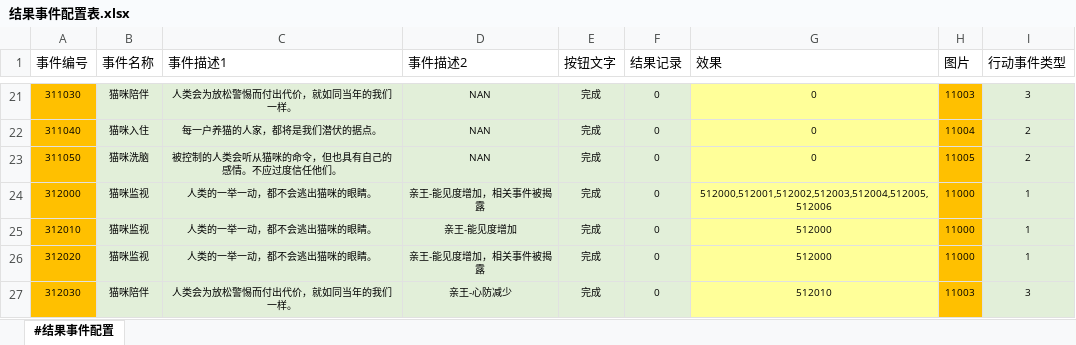
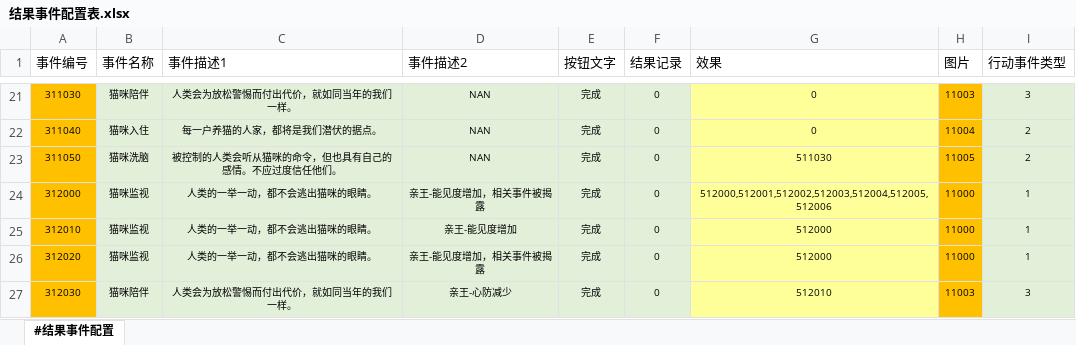
Before and after one commit to RadiumLZhang/Free-Casonry, an Excel workbook: ExcelConfig/pbjson/excel/结果事件配置表.xlsx, sheet #结果事件配置, drawn as a sheet; only a part is shown, gaps mark what is left out; values as stored, in another font and other column widths than the file's, no borders; the diff names each change by its address in the sheet, - before the commit and + after, or states it on an @@ line.

```diff
--- a/ExcelConfig/pbjson/excel/结果事件配置表.xlsx (sheet #结果事件配置)
+++ b/ExcelConfig/pbjson/excel/结果事件配置表.xlsx (sheet #结果事件配置)
-G23 (效果): 0
+G23 (效果): 511030
```
Also changed, not shown: 1 other file.
